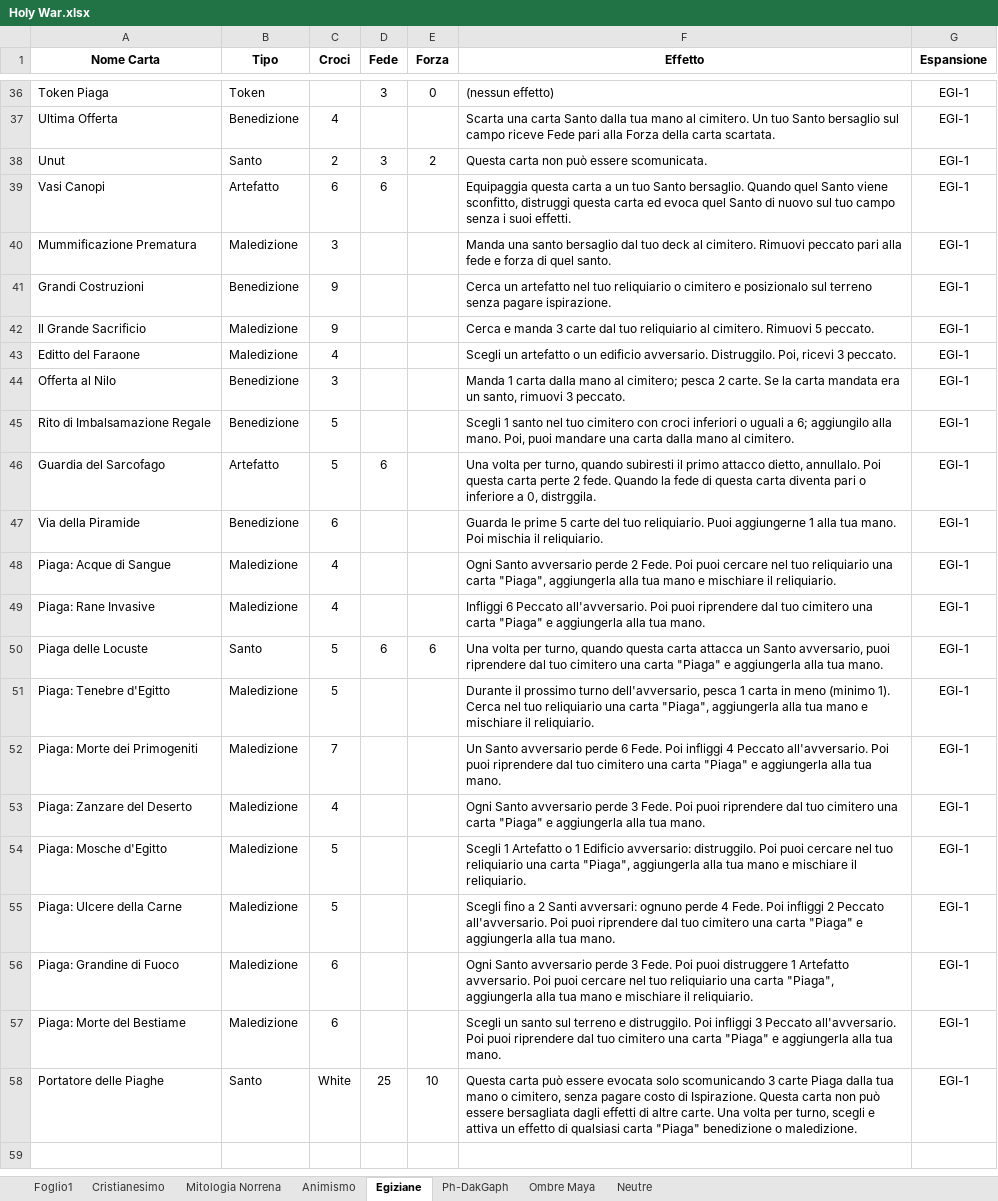
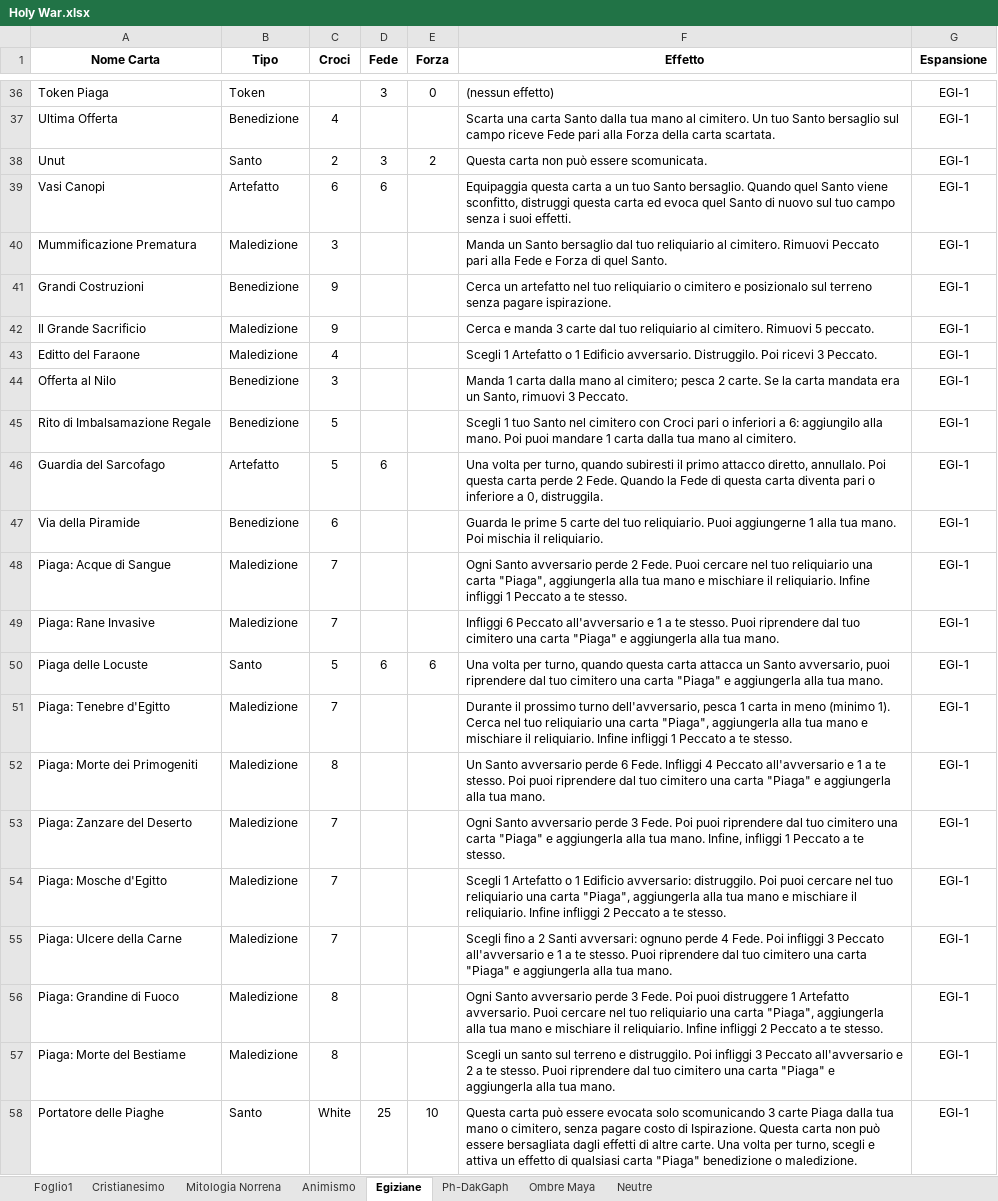
Before and after one commit to Ayrtonno/Holy-War-Python-Test, an Excel workbook: Holy War.xlsx, sheet Egiziane, drawn as a sheet; only a part is shown, gaps mark what is left out; values as stored, in another font and other column widths than the file's, no borders; table styles not drawn; the diff covers the shown part only; the diff names each change by its address in the sheet, - before the commit and + after, or states it on an @@ line.

Commit message:
Pre once per turn piaga

```diff
--- a/Holy War.xlsx (sheet Egiziane)
+++ b/Holy War.xlsx (sheet Egiziane)
-F40 (Effetto): Manda una santo bersaglio dal tuo deck al cimitero. Rimuovi peccato pari alla fede e forza di quel santo.
+F40 (Effetto): Manda un Santo bersaglio dal tuo reliquiario al cimitero. Rimuovi Peccato pari alla Fede e Forza di quel Santo.
-F43 (Effetto): Scegli un artefatto o un edificio avversario. Distruggilo. Poi, ricevi 3 peccato.
+F43 (Effetto): Scegli 1 Artefatto o 1 Edificio avversario. Distruggilo. Poi ricevi 3 Peccato.
-F44 (Effetto): …era un santo, rimuovi 3 peccato.
+F44 (Effetto): …era un Santo, rimuovi 3 Peccato.
-F45 (Effetto): Scegli 1 santo nel tuo cimitero con croci inferiori o uguali a 6; aggiungilo alla mano. Poi, puoi mandare una carta dalla mano al…
+F45 (Effetto): Scegli 1 tuo Santo nel cimitero con Croci pari o inferiori a 6: aggiungilo alla mano. Poi puoi mandare 1 carta dalla tua mano al…
-F46 (Effetto): …primo attacco dietto, annullalo. Poi questa carta perte 2 fede. Quando la fede di questa carta diventa pari o inferiore a 0, distrggila.
+F46 (Effetto): …primo attacco diretto, annullalo. Poi questa carta perde 2 Fede. Quando la Fede di questa carta diventa pari o inferiore a 0, distruggila.
-C48:C49 (Croci): 4
+C48:C49 (Croci): 7
-F48 (Effetto): …2 Fede. Poi puoi cercare nel tuo reliquiario una carta "Piaga", aggiungerla alla tua mano e mischiare il reliquiario.
+F48 (Effetto): …2 Fede. Puoi cercare nel tuo reliquiario una carta "Piaga", aggiungerla alla tua mano e mischiare il reliquiario. Infine infliggi 1 Peccato a te stesso.
-F49 (Effetto): …6 Peccato all'avversario. Poi puoi riprendere dal…
+F49 (Effetto): …6 Peccato all'avversario e 1 a te stesso. Puoi riprendere dal…
-C51 (Croci): 5
+C51 (Croci): 7
-F51 (Effetto): …il reliquiario.
+F51 (Effetto): …il reliquiario. Infine infliggi 1 Peccato a te stesso.
-C52 (Croci): 7
+C52 (Croci): 8
-F52 (Effetto): …6 Fede. Poi infliggi 4 Peccato all'avversario. Poi puoi…
+F52 (Effetto): …6 Fede. Infliggi 4 Peccato all'avversario e 1 a te stesso. Poi puoi…
-C53 (Croci): 4
+C53 (Croci): 7
-F53 (Effetto): …tua mano.
+F53 (Effetto): …tua mano. Infine, infliggi 1 Peccato a te stesso.
-C54:C55 (Croci): 5
+C54:C55 (Croci): 7
-F54 (Effetto): …il reliquiario.
+F54 (Effetto): …il reliquiario. Infine infliggi 2 Peccato a te stesso.
-F55 (Effetto): …Poi infliggi 2 Peccato all'avversario. Poi puoi riprendere dal…
+F55 (Effetto): …Poi infliggi 3 Peccato all'avversario e 1 a te stesso. Puoi riprendere dal…
-C56:C57 (Croci): 6
+C56:C57 (Croci): 8
-F56 (Effetto): …Artefatto avversario. Poi puoi cercare nel tuo reliquiario una carta "Piaga", aggiungerla alla tua mano e mischiare il reliquiario.
+F56 (Effetto): …Artefatto avversario. Puoi cercare nel tuo reliquiario una carta "Piaga", aggiungerla alla tua mano e mischiare il reliquiario. Infine infliggi 2 Peccato a te stesso.
-F57 (Effetto): …3 Peccato all'avversario. Poi puoi riprendere dal…
+F57 (Effetto): …3 Peccato all'avversario e 2 a te stesso. Puoi riprendere dal…
```
Also changed, not shown: 5 edited cells elsewhere in this sheet, sheet Ph-DakGaph, sheet Animismo, sheet Cristianesimo, sheet Ombre Maya, sheet Neutre, 8 other files.
